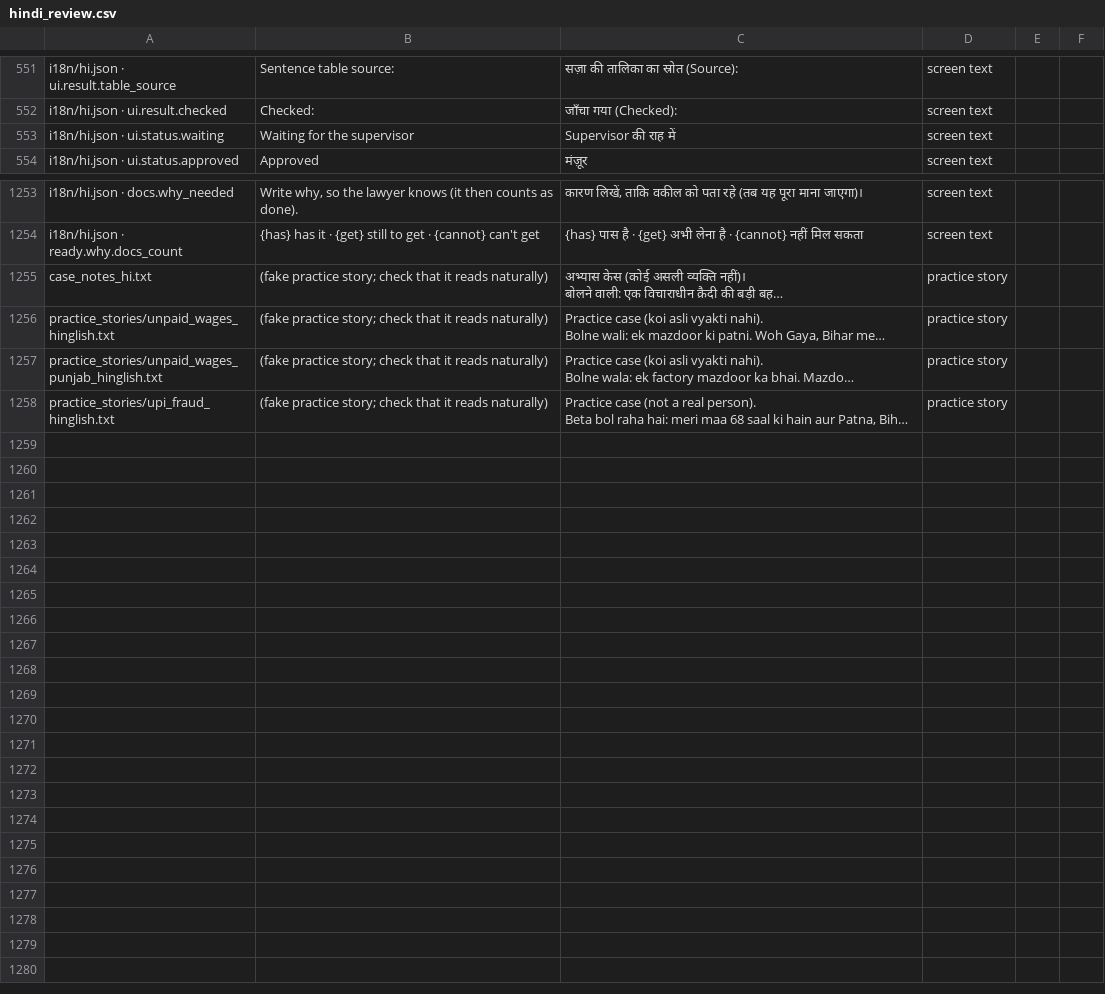
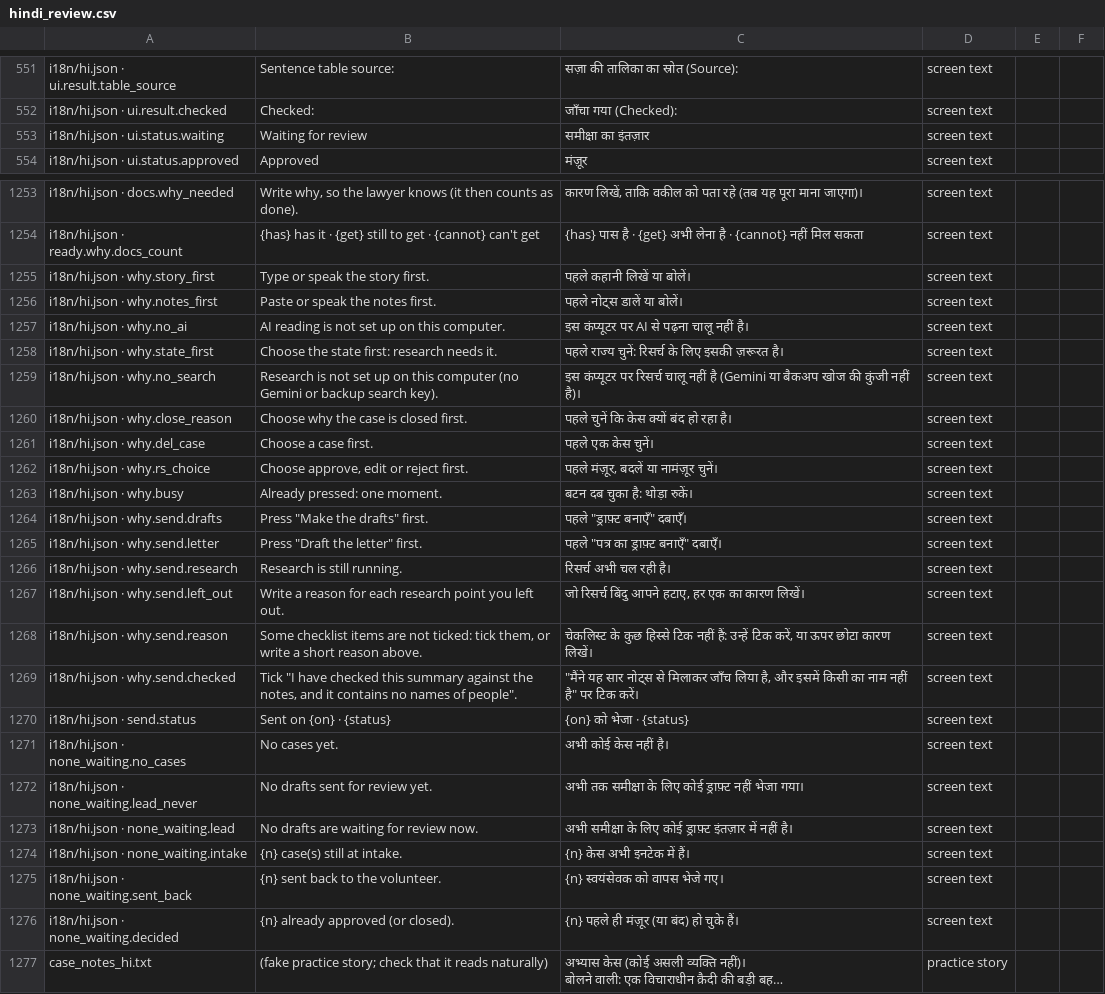
Before and after one commit to aspirantarushi/agent-raahi, a CSV file: docs/hindi_review.csv, drawn as a sheet; only a part is shown, gaps mark what is left out; the shorter side is filled out with more unchanged rows; long unchanged cells end in …; the diff names each change by its address in the sheet, - before the commit and + after, or states it on an @@ line.

```diff
--- a/docs/hindi_review.csv
+++ b/docs/hindi_review.csv
-B553: Waiting for the supervisor
+B553: Waiting for review
-C553: Supervisor की राह में
+C553: समीक्षा का इंतज़ार
+row 1255: i18n/hi.json · why.story_first | Type or speak the story first. | पहले कहानी लिखें या बोलें। | screen text
+row 1256: i18n/hi.json · why.notes_first | Paste or speak the notes first. | पहले नोट्स डालें या बोलें। | screen text
+row 1257: i18n/hi.json · why.no_ai | AI reading is not set up on this computer. | इस कंप्यूटर पर AI से पढ़ना चालू नहीं है। | screen text
+row 1258: i18n/hi.json · why.state_first | Choose the state first: research needs it. | पहले राज्य चुनें: रिसर्च के लिए इसकी ज़रूरत है। | screen text
+row 1259: i18n/hi.json · why.no_search | Research is not set up on this computer (no Gemini or backup search key). | इस कंप्यूटर पर रिसर्च चालू नहीं है (Gemini या बैकअप खोज की कुंजी नहीं है)। | screen text
+row 1260: i18n/hi.json · why.close_reason | Choose why the case is closed first. | पहले चुनें कि केस क्यों बंद हो रहा है। | screen text
+row 1261: i18n/hi.json · why.del_case | Choose a case first. | पहले एक केस चुनें। | screen text
+row 1262: i18n/hi.json · why.rs_choice | Choose approve, edit or reject first. | पहले मंज़ूर, बदलें या नामंज़ूर चुनें। | screen text
+row 1263: i18n/hi.json · why.busy | Already pressed: one moment. | बटन दब चुका है: थोड़ा रुकें। | screen text
+row 1264: i18n/hi.json · why.send.drafts | Press "Make the drafts" first. | पहले "ड्राफ़्ट बनाएँ" दबाएँ। | screen text
+row 1265: i18n/hi.json · why.send.letter | Press "Draft the letter" first. | पहले "पत्र का ड्राफ़्ट बनाएँ" दबाएँ। | screen text
+row 1266: i18n/hi.json · why.send.research | Research is still running. | रिसर्च अभी चल रही है। | screen text
+row 1267: i18n/hi.json · why.send.left_out | Write a reason for each research point you left out. | जो रिसर्च बिंदु आपने हटाए, हर एक का कारण लिखें। | screen text
+row 1268: i18n/hi.json · why.send.reason | Some checklist items are not ticked: tick them, or write a short reason above. | चेकलिस्ट के कुछ हिस्से टिक नहीं हैं: उन्हें टिक करें, या ऊपर छोटा कारण लिखें। | screen text
+row 1269: i18n/hi.json · why.send.checked | Tick "I have checked this summary against the notes, and it contains no names of people". | "मैंने यह सार नोट्स से मिलाकर जाँच लिया है, और इसमें किसी का नाम नहीं है" पर टिक करें। | screen text
+row 1270: i18n/hi.json · send.status | Sent on {on} · {status} | {on} को भेजा · {status} | screen text
+row 1271: i18n/hi.json · none_waiting.no_cases | No cases yet. | अभी कोई केस नहीं है। | screen text
+row 1272: i18n/hi.json · none_waiting.lead_never | No drafts sent for review yet. | अभी तक समीक्षा के लिए कोई ड्राफ़्ट नहीं भेजा गया। | screen text
+row 1273: i18n/hi.json · none_waiting.lead | No drafts are waiting for review now. | अभी समीक्षा के लिए कोई ड्राफ़्ट इंतज़ार में नहीं है। | screen text
+row 1274: i18n/hi.json · none_waiting.intake | {n} case(s) still at intake. | {n} केस अभी इनटेक में हैं। | screen text
+row 1275: i18n/hi.json · none_waiting.sent_back | {n} sent back to the volunteer. | {n} स्वयंसेवक को वापस भेजे गए। | screen text
+row 1276: i18n/hi.json · none_waiting.decided | {n} already approved (or closed). | {n} पहले ही मंज़ूर (या बंद) हो चुके हैं। | screen text
```
Also changed, not shown: 10 other files.
